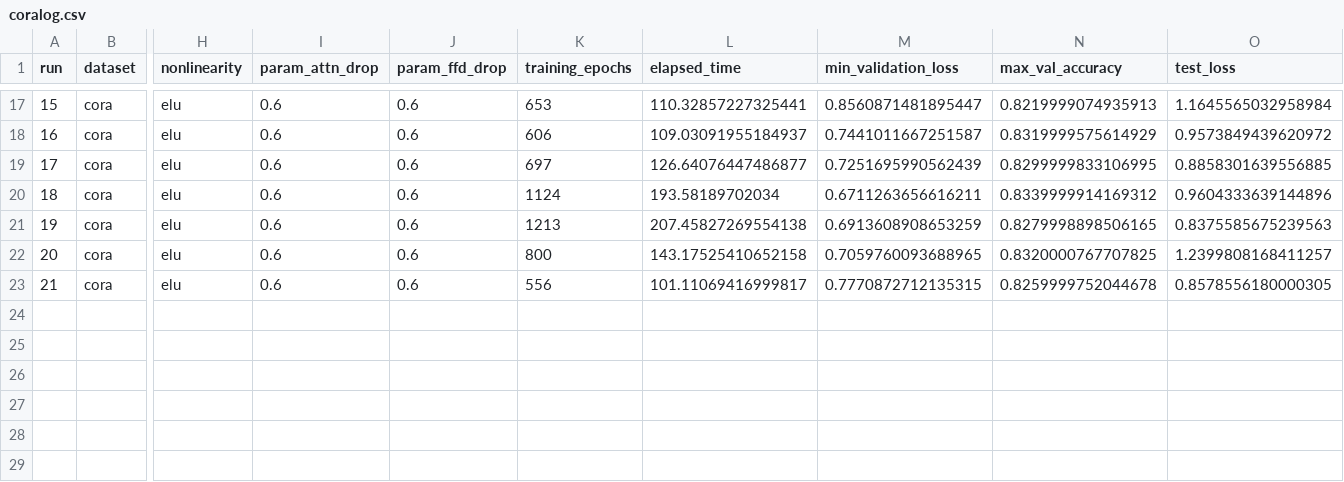
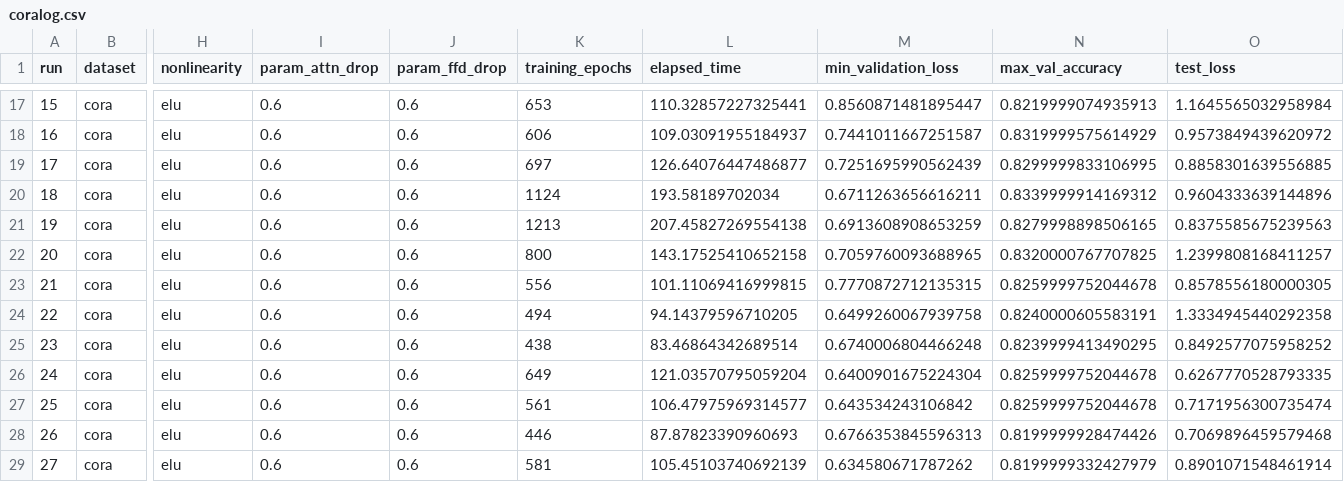
Before and after one commit to Nielsmitie/GAT, a CSV file: pre_trained/coralog.csv, drawn as a sheet; only a part is shown, gaps mark what is left out; rows hold the shown columns only; the diff names each change by its address in the sheet, - before the commit and + after, or states it on an @@ line.

Commit message:
Experiments: - Additional Hidden Layer for Cora with residual layer

```diff
--- a/pre_trained/coralog.csv
+++ b/pre_trained/coralog.csv
-L23 (elapsed_time): 101.11069416999817
+L23 (elapsed_time): 101.11069416999815
+row 24: 22 | cora | elu | 0.6 | 0.6 | 494 | 94.14379596710205 | 0.6499260067939758 | 0.8240000605583191 | 1.3334945440292358
+row 25: 23 | cora | elu | 0.6 | 0.6 | 438 | 83.46864342689514 | 0.6740006804466248 | 0.8239999413490295 | 0.8492577075958252
+row 26: 24 | cora | elu | 0.6 | 0.6 | 649 | 121.03570795059204 | 0.6400901675224304 | 0.8259999752044678 | 0.6267770528793335
+row 27: 25 | cora | elu | 0.6 | 0.6 | 561 | 106.47975969314577 | 0.643534243106842 | 0.8259999752044678 | 0.7171956300735474
+row 28: 26 | cora | elu | 0.6 | 0.6 | 446 | 87.87823390960693 | 0.6766353845596313 | 0.8199999928474426 | 0.7069896459579468
+row 29: 27 | cora | elu | 0.6 | 0.6 | 581 | 105.45103740692139 | 0.634580671787262 | 0.8199999332427979 | 0.8901071548461914
```
